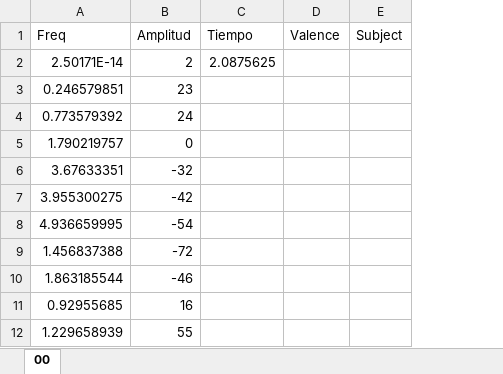
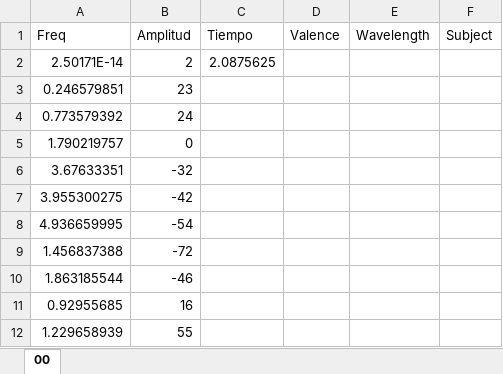
Before and after one commit to jjparrad/AmbientesInteligentes, an Excel workbook: HallarVariables/00.xlsx, sheet 00, drawn as a sheet; only a part is shown; values as stored, in another font and other column widths than the file's, no borders; the diff names each change by its address in the sheet, - before the commit and + after, or states it on an @@ line.

Commit message:
agregando prototipo de ml, tomando valores de un dataset, pasandolos a excel y luego enviandolos a un modelo de ml donde se sacan datos para test y train y un porcentaje de presicion

```diff
--- a/HallarVariables/00.xlsx (sheet 00)
+++ b/HallarVariables/00.xlsx (sheet 00)
+column E (Wavelength), empty
```
Also changed, not shown: 46 other files.
